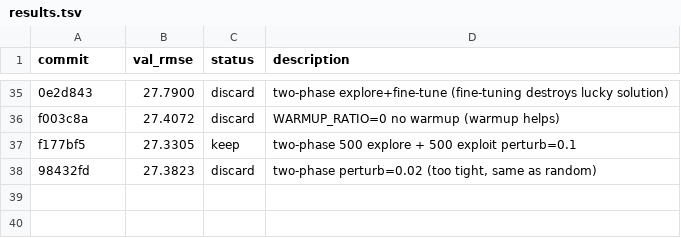
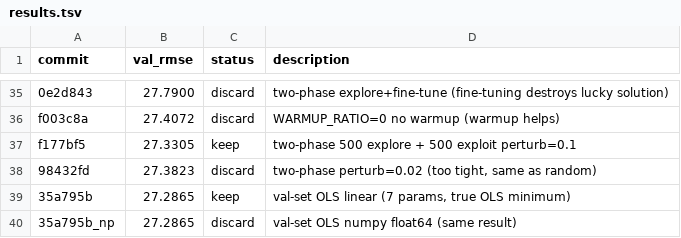
Before and after one commit to miolini/autoresearch-macos, a TSV file: results.tsv, drawn as a sheet; only a part is shown, gaps mark what is left out.

```diff
--- a/results.tsv
+++ b/results.tsv
@@ -38 +38,3 @@ f177bf5	27.3305	keep	two-phase 500 explore + 500 exploit perturb=0.1
 98432fd	27.3823	discard	two-phase perturb=0.02 (too tight, same as random)
+35a795b	27.2865	keep	val-set OLS linear (7 params, true OLS minimum)
+35a795b_np	27.2865	discard	val-set OLS numpy float64 (same result)
```
Also changed, not shown: 1 other file.
